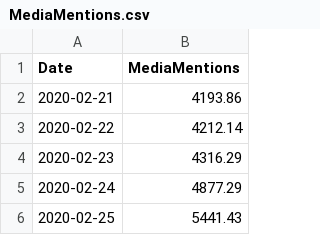
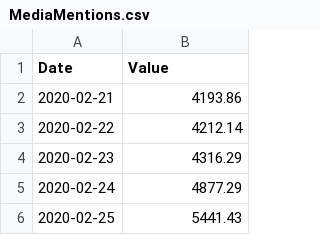
Before and after one commit to michaeltaffe/HPS-COVID-Mobility, a CSV file: MediaMentions.csv, drawn as a sheet; only a part is shown.

Commit message:
Update MediaMentions.csv

```diff
--- a/MediaMentions.csv
+++ b/MediaMentions.csv
@@ -1,2 +1,2 @@
-Date,MediaMentions
+Date,Value
 2020-02-21,4193.86
```
